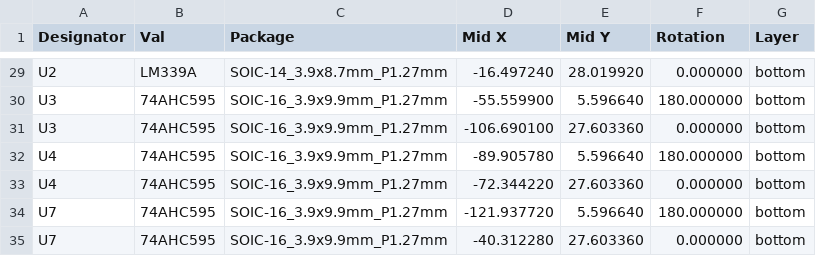
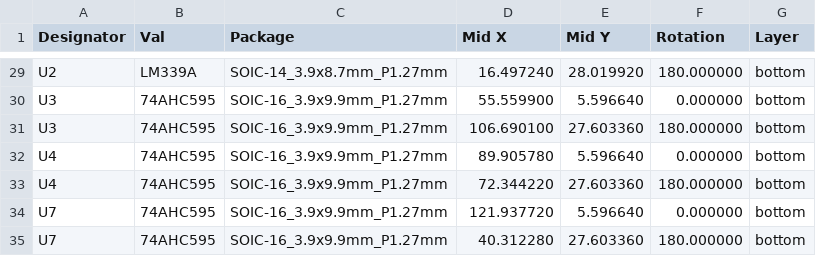
Before and after one commit to purdeaandrei/CompactBeamSpring, a CSV file: CompactBeamspringP2/CompactBeamspringP2/CompactBeamspringP2_cpl_jlc.csv, drawn as a sheet; only a part is shown, gaps mark what is left out; the diff covers the shown part only; the diff names each change by its address in the sheet, - before the commit and + after, or states it on an @@ line.

Commit message:
Fixed rotation and PosX of all components in JLCPCB positioning file

```diff
--- a/CompactBeamspringP2/CompactBeamspringP2/CompactBeamspringP2_cpl_jlc.csv
+++ b/CompactBeamspringP2/CompactBeamspringP2/CompactBeamspringP2_cpl_jlc.csv
-D29 (Mid X): -16.497240
+D29 (Mid X): 16.497240
-F29 (Rotation): 0.000000
+F29 (Rotation): 180.000000
-D30 (Mid X): -55.559900
+D30 (Mid X): 55.559900
-F30 (Rotation): 180.000000
+F30 (Rotation): 0.000000
-D31 (Mid X): -106.690100
+D31 (Mid X): 106.690100
-F31 (Rotation): 0.000000
+F31 (Rotation): 180.000000
-D32 (Mid X): -89.905780
+D32 (Mid X): 89.905780
-F32 (Rotation): 180.000000
+F32 (Rotation): 0.000000
-D33 (Mid X): -72.344220
+D33 (Mid X): 72.344220
-F33 (Rotation): 0.000000
+F33 (Rotation): 180.000000
-D34 (Mid X): -121.937720
+D34 (Mid X): 121.937720
-F34 (Rotation): 180.000000
+F34 (Rotation): 0.000000
-D35 (Mid X): -40.312280
+D35 (Mid X): 40.312280
-F35 (Rotation): 0.000000
+F35 (Rotation): 180.000000
```
Also changed, not shown: 32 edited cells elsewhere in this file, CompactBeamspringP1/CompactBeamspringP1/CompactBeamspringP1_cpl_jlc.csv.
